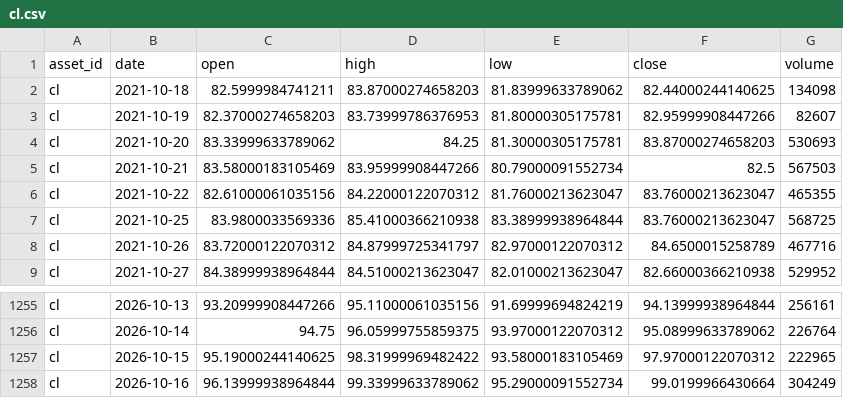
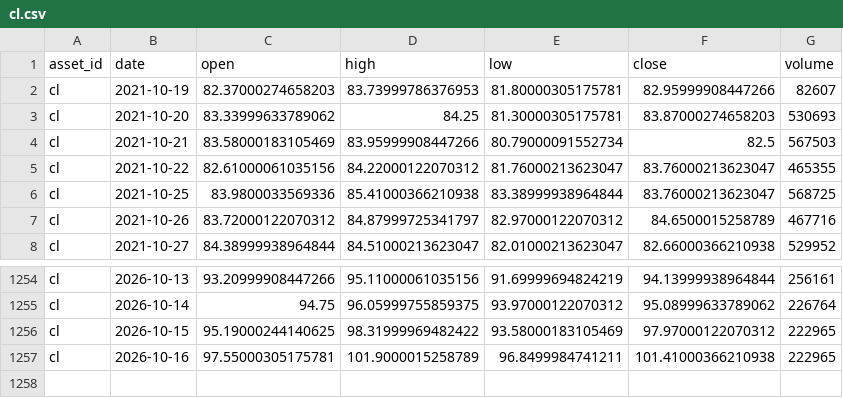
Before and after one commit to JunyiWu97/cross-asset-structure-monitor, a CSV file: data/history_public/cl.csv, drawn as a sheet; only a part is shown, gaps mark what is left out.

```diff
--- a/data/history_public/cl.csv
+++ b/data/history_public/cl.csv
@@ -1,3 +1,2 @@
 asset_id,date,open,high,low,close,volume
-cl,2021-10-18,82.5999984741211,83.87000274658203,81.83999633789062,82.44000244140625,134098
 cl,2021-10-19,82.37000274658203,83.73999786376953,81.80000305175781,82.95999908447266,82607
@@ -1257,2 +1256,2 @@ cl,2026-10-14,94.75,96.05999755859375,93.97000122070312,95.08999633789062,226764
 cl,2026-10-15,95.19000244140625,98.31999969482422,93.58000183105469,97.97000122070312,222965
-cl,2026-10-16,96.13999938964844,99.33999633789062,95.29000091552734,99.0199966430664,304249
+cl,2026-10-16,97.55000305175781,101.9000015258789,96.8499984741211,101.41000366210938,222965
```
Also changed, not shown: data/history_public/brn.csv, data/history_public/eth.csv, 14 other files.
